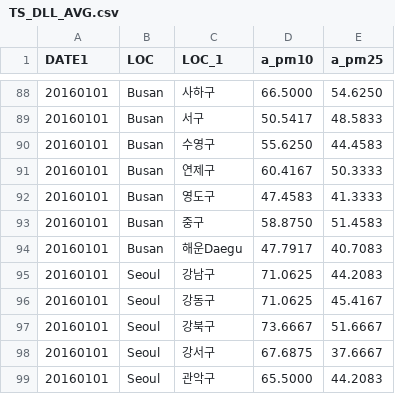
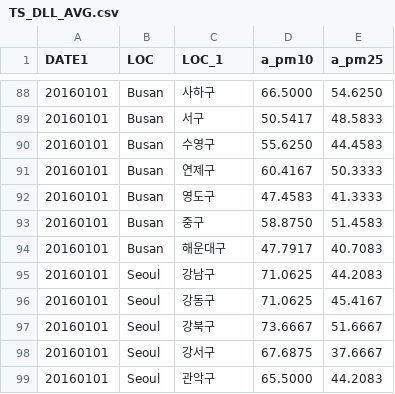
Before and after one commit to snuhci2017/FineDustMap, a CSV file: src/csv/TS_DLL_AVG.csv, drawn as a sheet; only a part is shown, gaps mark what is left out.

```diff
--- a/src/csv/TS_DLL_AVG.csv
+++ b/src/csv/TS_DLL_AVG.csv
@@ -93,3 +93,3 @@ DATE1,LOC,LOC_1,a_pm10,a_pm25
 20160101,Busan,중구,58.8750,51.4583
-20160101,Busan,해운Daegu,47.7917,40.7083
+20160101,Busan,해운대구,47.7917,40.7083
 20160101,Seoul,강남구,71.0625,44.2083
```
Also changed, not shown: src/csv/projection_data.csv, 5 other files.
